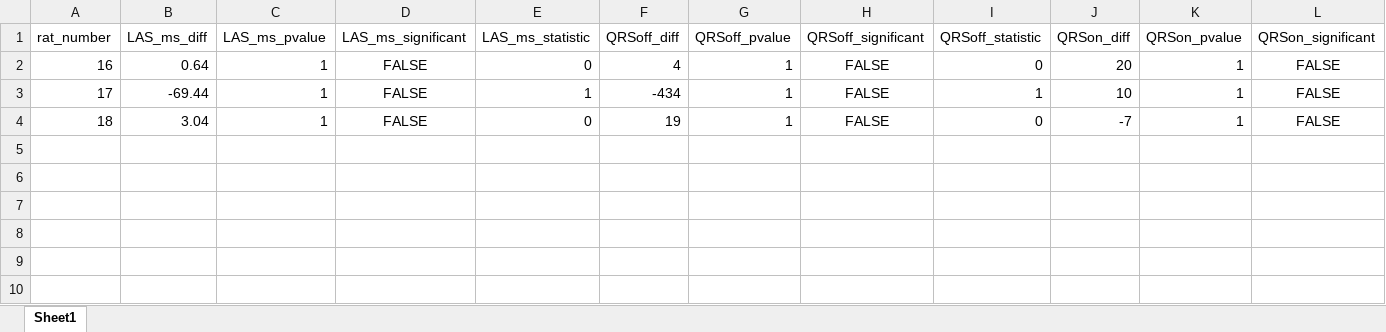
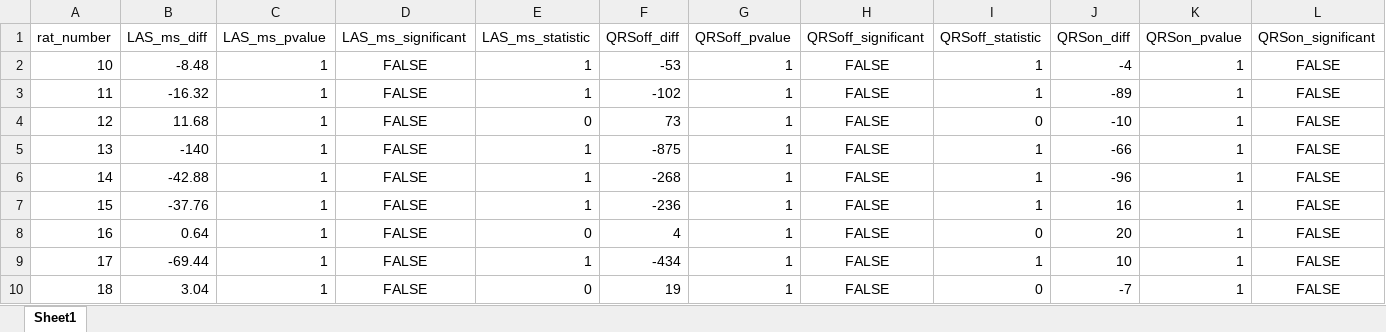
Before and after one commit to EvgenyiLog/signalavergecg, an Excel workbook: result/xlsx/mannwhitney1.xlsx, sheet Sheet1, drawn as a sheet; only a part is shown; values as stored, in another font and other column widths than the file's, no borders; rows hold the shown columns only; the diff names each change by its address in the sheet, - before the commit and + after, or states it on an @@ line.

```diff
--- a/result/xlsx/mannwhitney1.xlsx (sheet Sheet1)
+++ b/result/xlsx/mannwhitney1.xlsx (sheet Sheet1)
+row 2: 10 | -8.48 | 1 | FALSE | 1 | -53 | 1 | FALSE | 1 | -4 | 1 | FALSE
+row 3: 11 | -16.32 | 1 | FALSE | 1 | -102 | 1 | FALSE | 1 | -89 | 1 | FALSE
+row 4: 12 | 11.68 | 1 | FALSE | 0 | 73 | 1 | FALSE | 0 | -10 | 1 | FALSE
+row 5: 13 | -140 | 1 | FALSE | 1 | -875 | 1 | FALSE | 1 | -66 | 1 | FALSE
+row 6: 14 | -42.88 | 1 | FALSE | 1 | -268 | 1 | FALSE | 1 | -96 | 1 | FALSE
+row 7: 15 | -37.76 | 1 | FALSE | 1 | -236 | 1 | FALSE | 1 | 16 | 1 | FALSE
```
Also changed, not shown: result/xlsx/ecg_analysisresults1.xlsx, result/xlsx/ecg_analysisresults2.xlsx, 5 other files.
